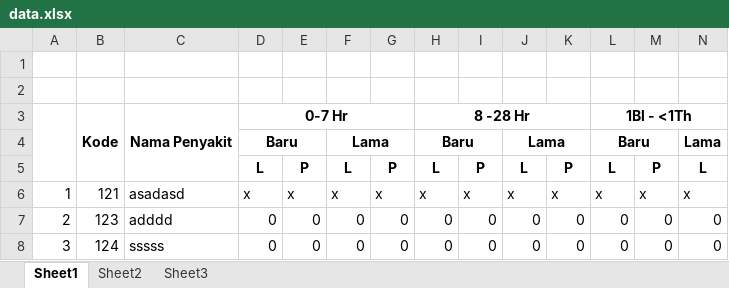
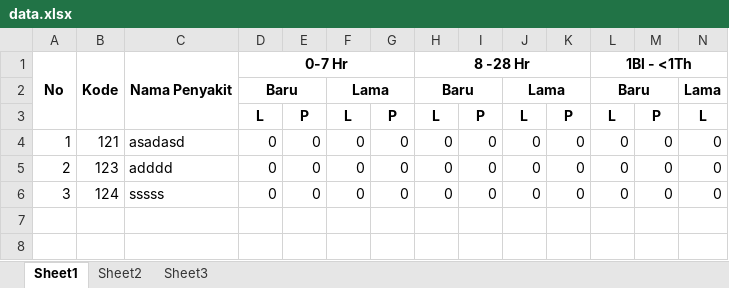
Before and after one commit to andreaskrisandy/datawarehouse, an Excel workbook: tmp/data.xlsx, sheet Sheet1, drawn as a sheet; only a part is shown; values as stored, in another font and other column widths than the file's, no borders; removed rows and columns are numbered as before the commit, all else as after; rows hold the shown columns only; the diff names each change by its address in the sheet, - before the commit and + after, or states it on an @@ line.

```diff
--- a/tmp/data.xlsx (sheet Sheet1)
+++ b/tmp/data.xlsx (sheet Sheet1)
-row 1: (empty)
-row 2: (empty)
-A1: (empty)
+A1: No
-row 6: 1 | 121 | asadasd | x | x | x | x | x | x | x | x | x | x | x
+row 4: 1 | 121 | asadasd | 0 | 0 | 0 | 0 | 0 | 0 | 0 | 0 | 0 | 0 | 0
```
Also changed, not shown: 1 other file.
